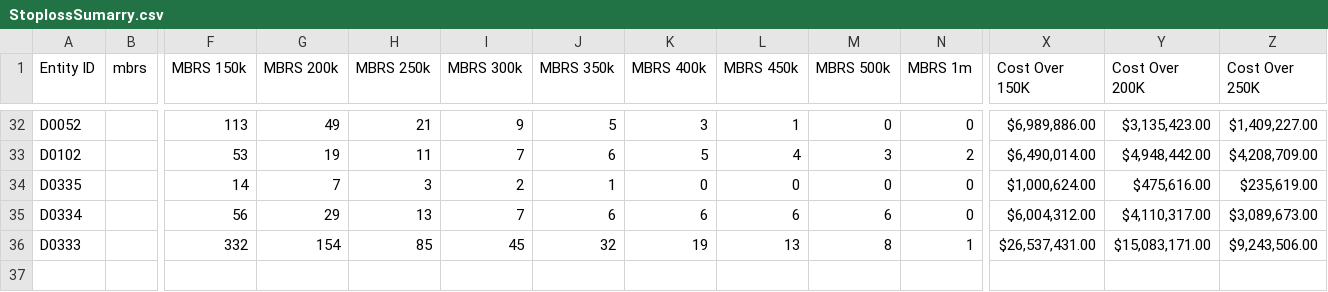
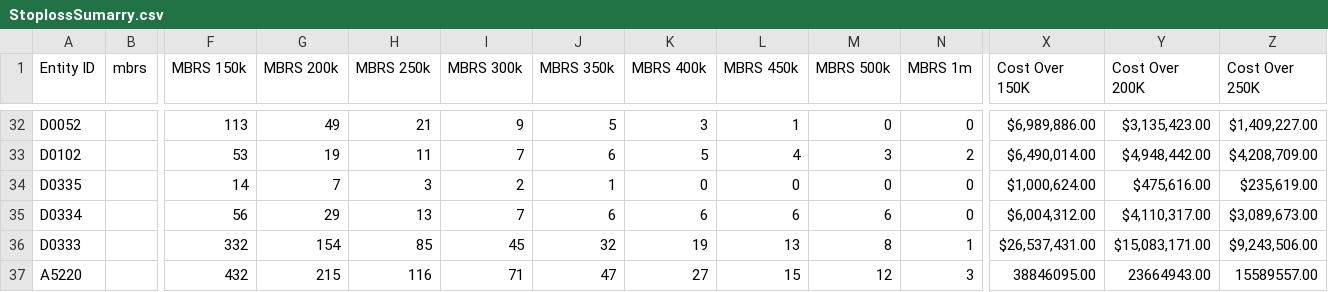
Before and after one commit to DG47/bond, a CSV file: public/data/StoplossSumarry.csv, drawn as a sheet; only a part is shown, gaps mark what is left out; rows hold the shown columns only; the diff names each change by its address in the sheet, - before the commit and + after, or states it on an @@ line.

```diff
--- a/public/data/StoplossSumarry.csv
+++ b/public/data/StoplossSumarry.csv
+row 37: A5220 |  | 432 | 215 | 116 | 71 | 47 | 27 | 15 | 12 | 3 | 38846095.00 | 23664943.00 | 15589557.00
```
Also changed, not shown: public/data/ACO_subsidiary list.csv, public/data/KCC_PUF2023.csv, 3 other files.
